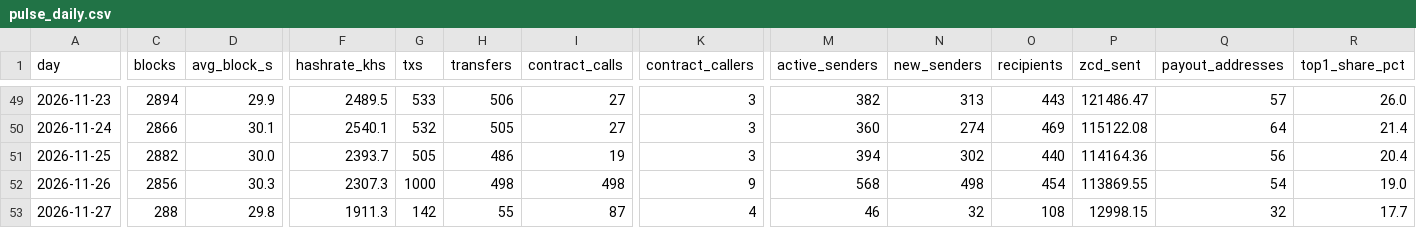
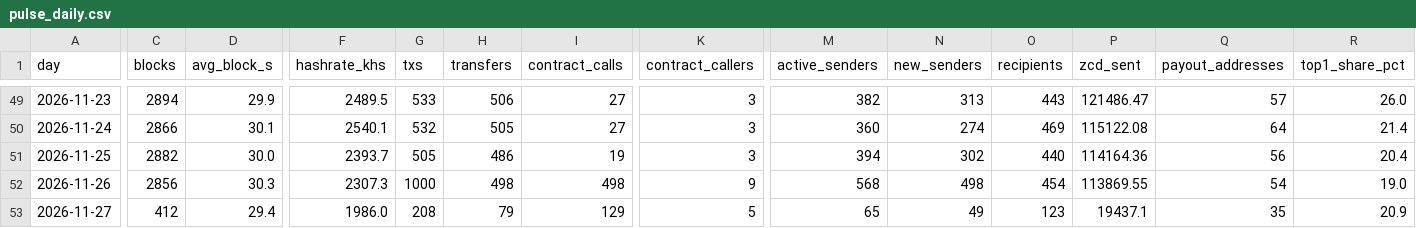
Before and after one commit to brilliantnodes/zycord-pulse, a CSV file: data/pulse_daily.csv, drawn as a sheet; only a part is shown, gaps mark what is left out; the diff covers the shown part only; the diff names each change by its address in the sheet, - before the commit and + after, or states it on an @@ line.

Commit message:
Data: block 147,186, 2026-11-27T03:24:38Z

```diff
--- a/data/pulse_daily.csv
+++ b/data/pulse_daily.csv
-C53 (blocks): 288
+C53 (blocks): 412
-D53 (avg_block_s): 29.8
+D53 (avg_block_s): 29.4
-F53 (hashrate_khs): 1911.3
+F53 (hashrate_khs): 1986.0
-G53 (txs): 142
+G53 (txs): 208
-H53 (transfers): 55
+H53 (transfers): 79
-I53 (contract_calls): 87
+I53 (contract_calls): 129
-K53 (contract_callers): 4
+K53 (contract_callers): 5
-M53 (active_senders): 46
+M53 (active_senders): 65
-N53 (new_senders): 32
+N53 (new_senders): 49
-O53 (recipients): 108
+O53 (recipients): 123
-P53 (zcd_sent): 12998.15
+P53 (zcd_sent): 19437.1
-Q53 (payout_addresses): 32
+Q53 (payout_addresses): 35
-R53 (top1_share_pct): 17.7
+R53 (top1_share_pct): 20.9
```
Also changed, not shown: 7 edited cells elsewhere in this file, 5 other files.
